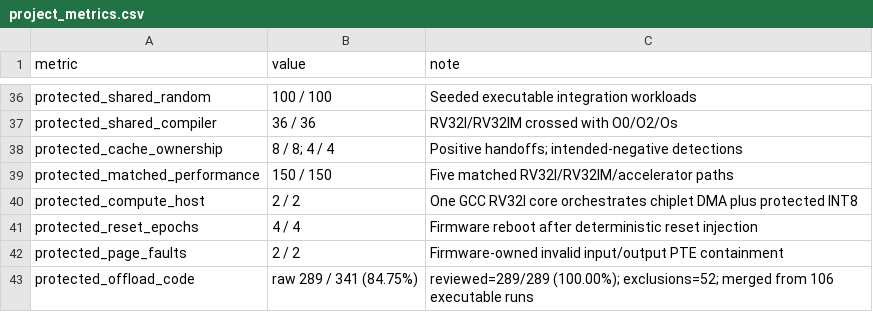
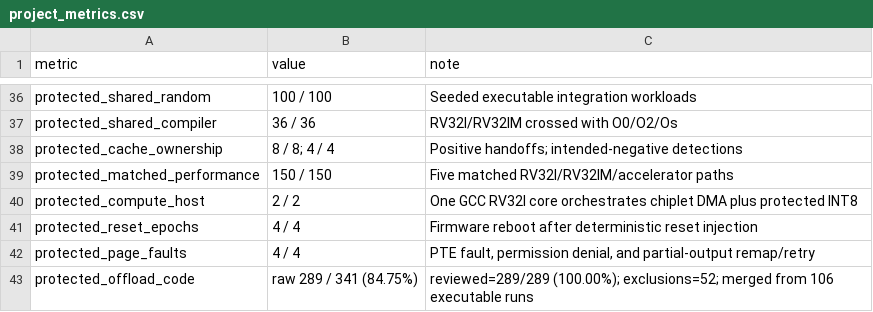
Before and after one commit to ed766/INT8-Tensor-Accelerator-DV, a CSV file: reports/project_metrics.csv, drawn as a sheet; only a part is shown, gaps mark what is left out.

```diff
--- a/reports/project_metrics.csv
+++ b/reports/project_metrics.csv
@@ -41,3 +41,3 @@ protected_compute_host,2 / 2,One GCC RV32I core orchestrates chiplet DMA plus pr
 protected_reset_epochs,4 / 4,Firmware reboot after deterministic reset injection
-protected_page_faults,2 / 2,Firmware-owned invalid input/output PTE containment
+protected_page_faults,4 / 4,"PTE fault, permission denial, and partial-output remap/retry"
 protected_offload_code,raw 289 / 341 (84.75%),reviewed=289/289 (100.00%); exclusions=52; merged from 106 executable runs
```
Also changed, not shown: integration/protected_offload/implementation_ledger.csv, reports/protected_error_summary.csv, 7 other files.
